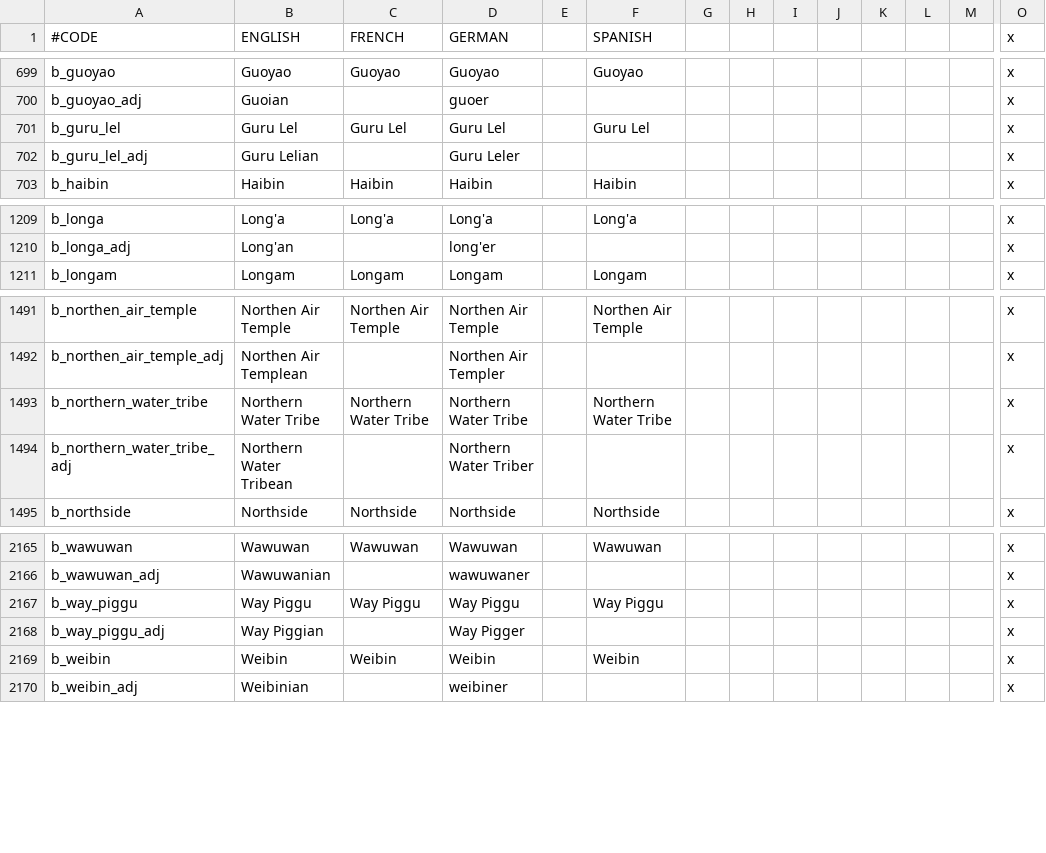
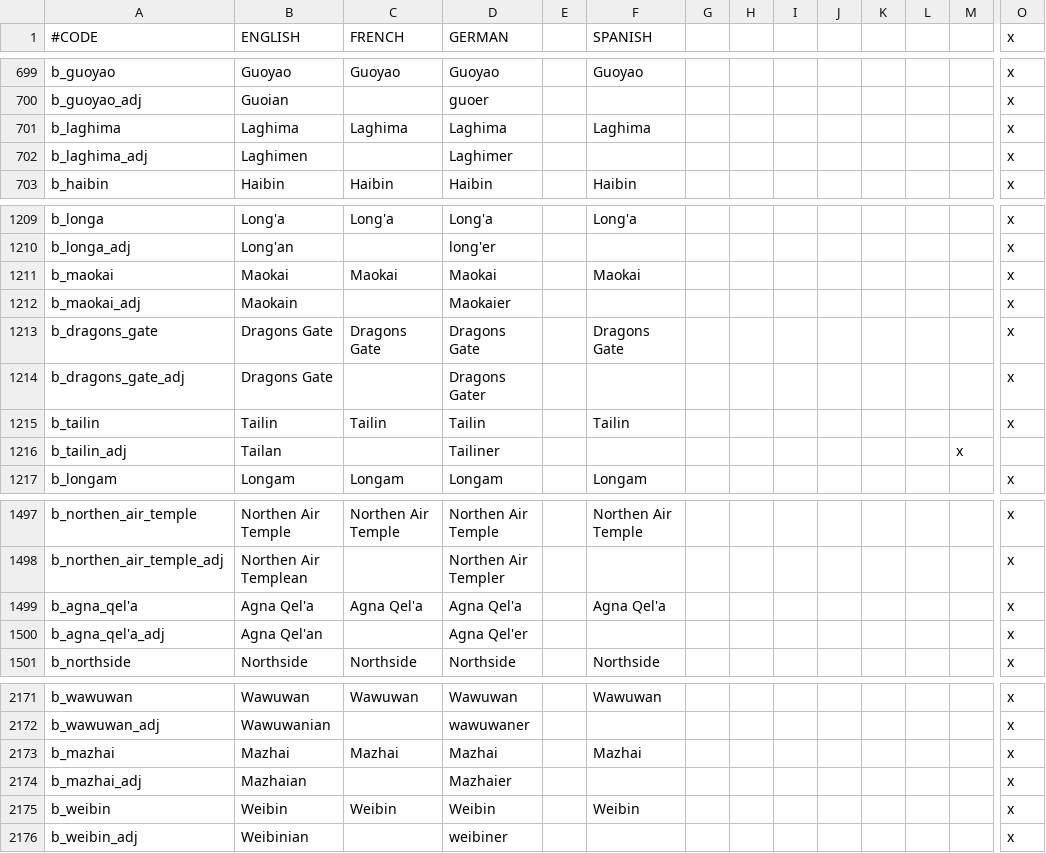
Before and after one commit to Rystic/ATLA-restored, a CSV file: avatar - four nations restored/localisation/0_Barony_names.csv, drawn as a sheet; only a part is shown, gaps mark what is left out; removed rows and columns are numbered as before the commit, all else as after; rows hold the shown columns only; the diff names each change by its address in the sheet, - before the commit and + after, or states it on an @@ line.

Commit message:
Province name changes +minor fixes

```diff
--- a/avatar - four nations restored/localisation/0_Barony_names.csv
+++ b/avatar - four nations restored/localisation/0_Barony_names.csv
-row 701: b_guru_lel | Guru Lel | Guru Lel | Guru Lel |  | Guru Lel |  |  |  |  |  |  |  | x
-row 702: b_guru_lel_adj | Guru Lelian |  | Guru Leler |  |  |  |  |  |  |  |  |  | x
+row 701: b_laghima | Laghima | Laghima | Laghima |  | Laghima |  |  |  |  |  |  |  | x
+row 702: b_laghima_adj | Laghimen |  | Laghimer |  |  |  |  |  |  |  |  |  | x
+row 1211: b_maokai | Maokai | Maokai | Maokai |  | Maokai |  |  |  |  |  |  |  | x
+row 1212: b_maokai_adj | Maokain |  | Maokaier |  |  |  |  |  |  |  |  |  | x
+row 1213: b_dragons_gate | Dragons Gate | Dragons Gate | Dragons Gate |  | Dragons Gate |  |  |  |  |  |  |  | x
+row 1214: b_dragons_gate_adj | Dragons Gate |  | Dragons Gater |  |  |  |  |  |  |  |  |  | x
+row 1215: b_tailin | Tailin | Tailin | Tailin |  | Tailin |  |  |  |  |  |  |  | x
+row 1216: b_tailin_adj | Tailan |  | Tailiner |  |  |  |  |  |  |  |  | x
-row 1493: b_northern_water_tribe | Northern Water Tribe | Northern Water Tribe | Northern Water Tribe |  | Northern Water Tribe |  |  |  |  |  |  |  | x
-row 1494: b_northern_water_tribe_adj | Northern Water Tribean |  | Northern Water Triber |  |  |  |  |  |  |  |  |  | x
+row 1499: b_agna_qel'a | Agna Qel'a | Agna Qel'a | Agna Qel'a |  | Agna Qel'a |  |  |  |  |  |  |  | x
+row 1500: b_agna_qel'a_adj | Agna Qel'an |  | Agna Qel'er |  |  |  |  |  |  |  |  |  | x
-row 2167: b_way_piggu | Way Piggu | Way Piggu | Way Piggu |  | Way Piggu |  |  |  |  |  |  |  | x
-row 2168: b_way_piggu_adj | Way Piggian |  | Way Pigger |  |  |  |  |  |  |  |  |  | x
+row 2173: b_mazhai | Mazhai | Mazhai | Mazhai |  | Mazhai |  |  |  |  |  |  |  | x
+row 2174: b_mazhai_adj | Mazhaian |  | Mazhaier |  |  |  |  |  |  |  |  |  | x
```
Also changed, not shown: avatar - four nations restored/localisation/0_County_names.csv, avatar - four nations restored/localisation/0_Province_names.csv, 17 other files.
